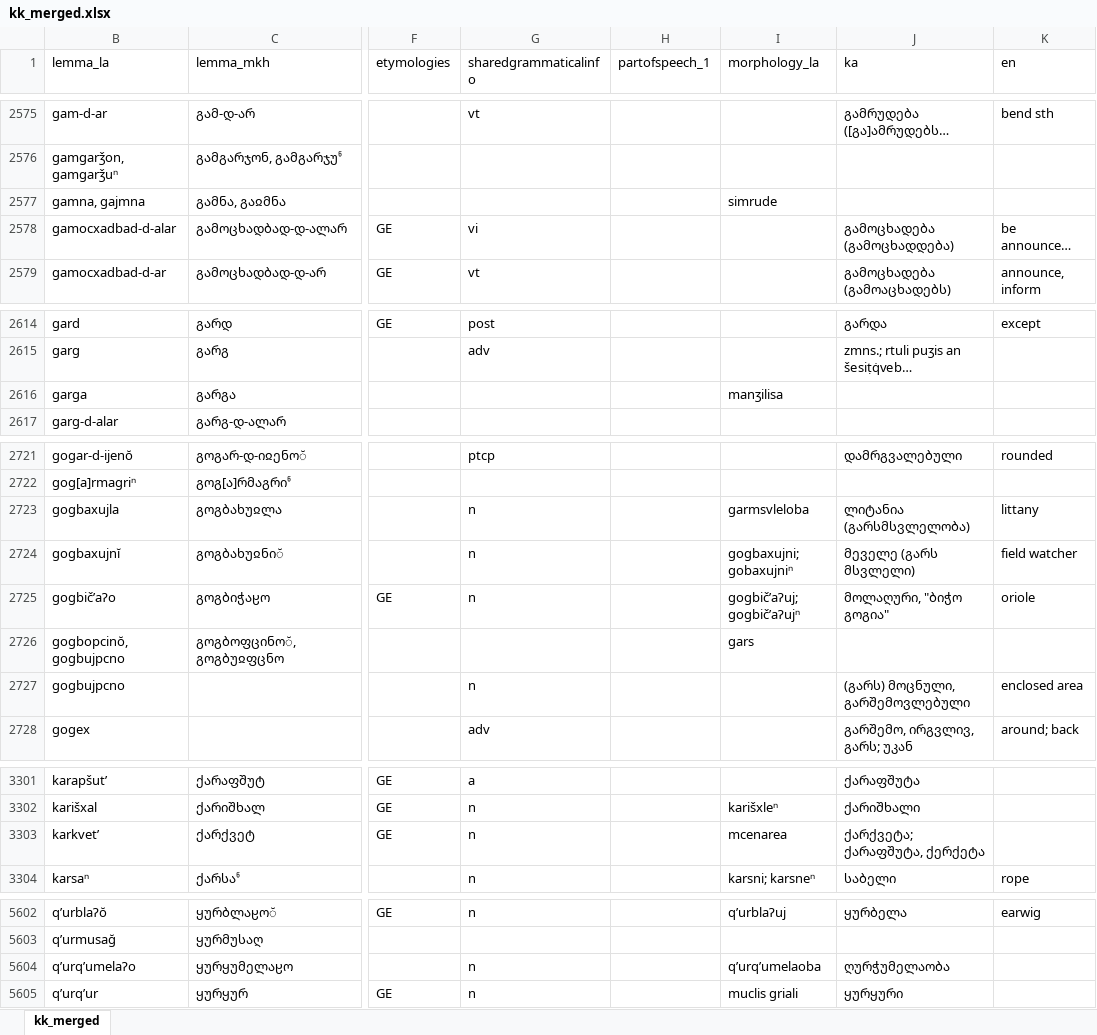
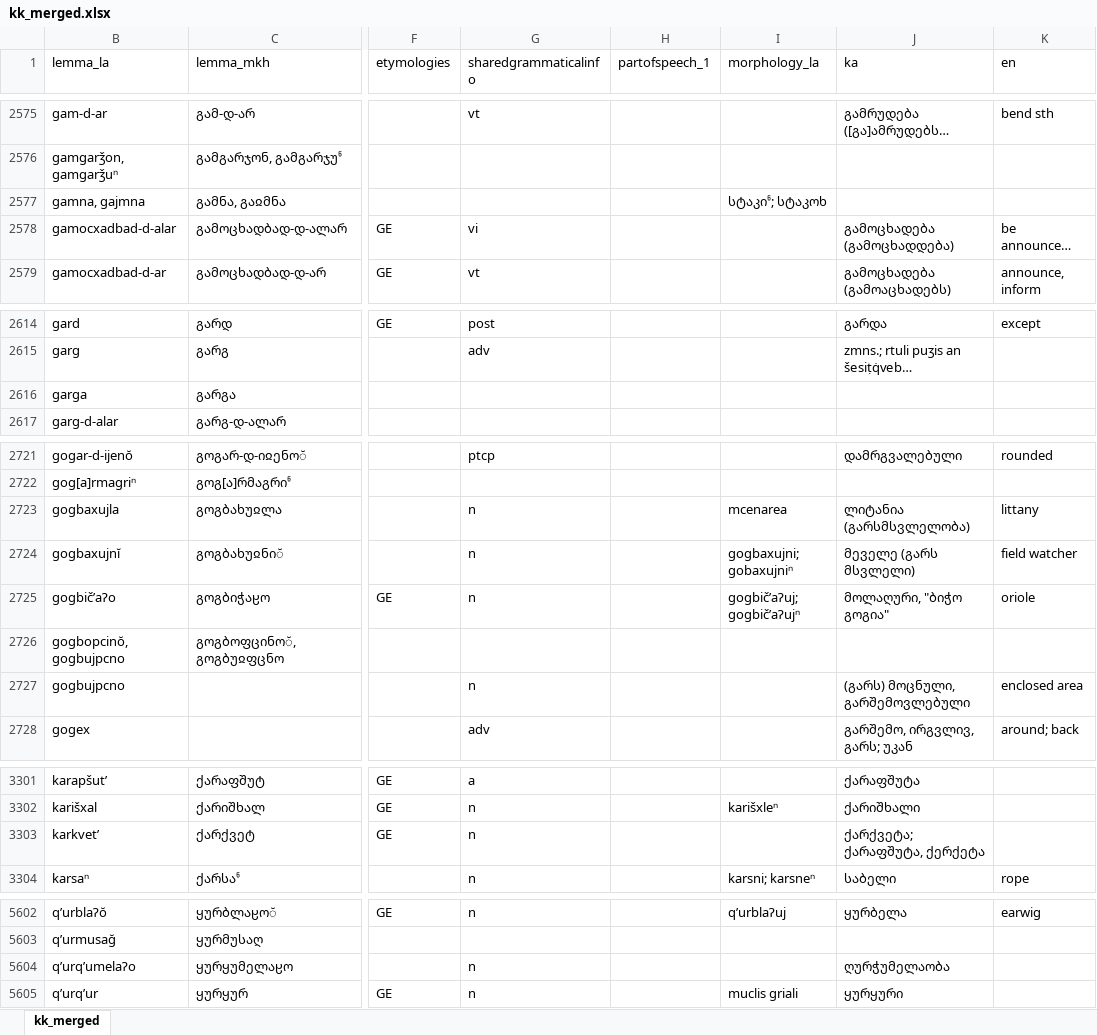
Before and after one commit to agricolamz/tsova_tush_fst, an Excel workbook: data/kk_merged.xlsx, sheet kk_merged, drawn as a sheet; only a part is shown, gaps mark what is left out; long unchanged cells end in …; values as stored, in another font and other column widths than the file's, no borders; charts and pictures not drawn; the diff covers the shown part only; the diff names each change by its address in the sheet, - before the commit and + after, or states it on an @@ line.

```diff
--- a/data/kk_merged.xlsx (sheet kk_merged)
+++ b/data/kk_merged.xlsx (sheet kk_merged)
-I2577 (morphology_la): simrude
+I2577 (morphology_la): სტაკიჼ; სტაკოხ
-I2616 (morphology_la): manʒilisa
+I2616 (morphology_la): (empty)
-I2723 (morphology_la): garmsvleloba
+I2723 (morphology_la): mcenarea
-I2726 (morphology_la): gars
+I2726 (morphology_la): (empty)
-I3303 (morphology_la): mcenarea
+I3303 (morphology_la): (empty)
-I5604 (morphology_la): qʼurqʼumelaoba
+I5604 (morphology_la): (empty)
```
Also changed, not shown: 2 edited cells elsewhere in this sheet, 2 other files.
